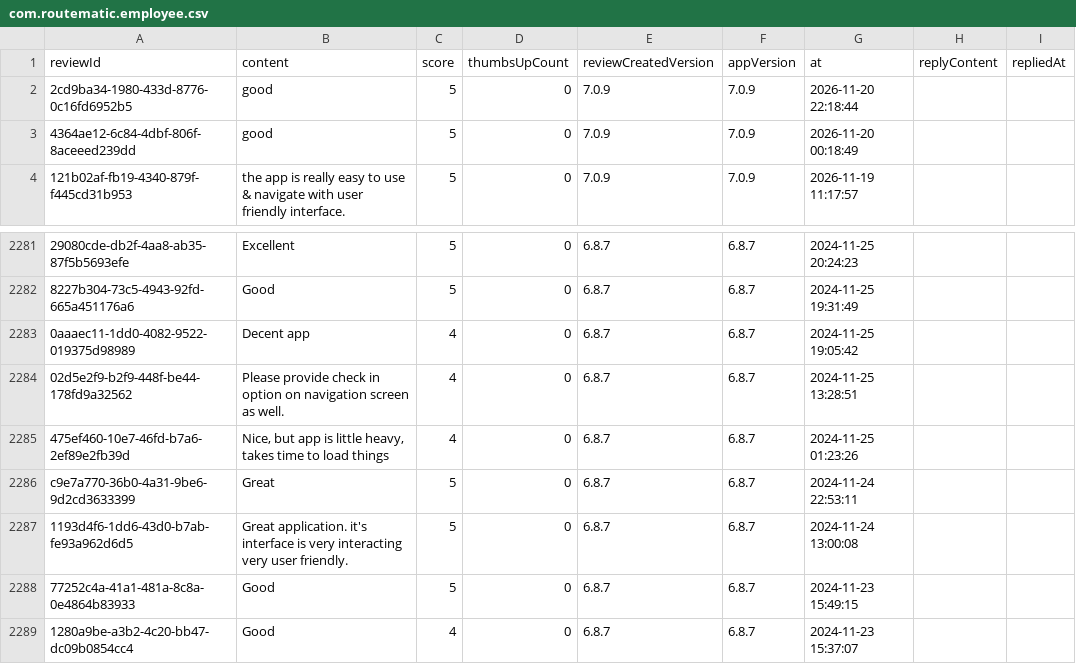
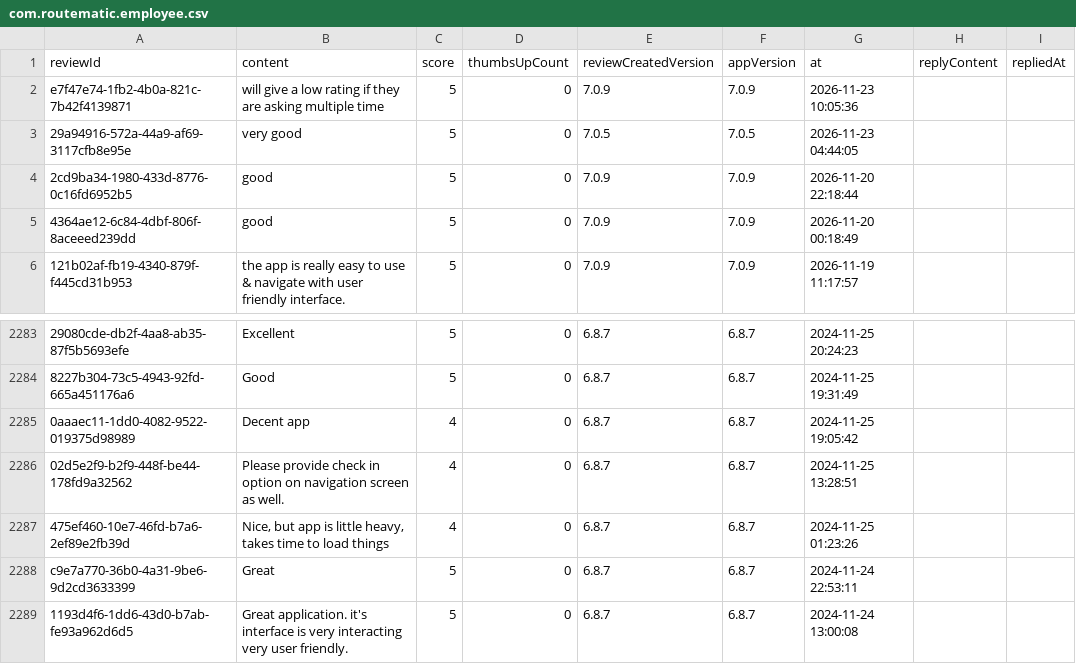
Before and after one commit to Abhijit-Kumar-GitHub/FDE-Case-Study--MoveInSync, a CSV file: data/raw/com.routematic.employee.csv, drawn as a sheet; only a part is shown, gaps mark what is left out.

```diff
--- a/data/raw/com.routematic.employee.csv
+++ b/data/raw/com.routematic.employee.csv
@@ -1,2 +1,4 @@
 reviewId,content,score,thumbsUpCount,reviewCreatedVersion,appVersion,at,replyContent,repliedAt
+e7f47e74-1fb2-4b0a-821c-7b42f4139871,will give a low rating if they are asking multiple time,5,0,7.0.9,7.0.9,2026-11-23 10:05:36,,
+29a94916-572a-44a9-af69-3117cfb8e95e,very good,5,0,7.0.5,7.0.5,2026-11-23 04:44:05,,
 2cd9ba34-1980-433d-8776-0c16fd6952b5,good,5,0,7.0.9,7.0.9,2026-11-20 22:18:44,,
@@ -2609,3 +2611 @@ c9e7a770-36b0-4a31-9be6-9d2cd3633399,Great,5,0,6.8.7,6.8.7,2024-11-24 22:53:11,,
 1193d4f6-1dd6-43d0-b7ab-fe93a962d6d5,Great application. it's interface is very interacting very user friendly.,5,0,6.8.7,6.8.7,2024-11-24 13:00:08,,
-77252c4a-41a1-481a-8c8a-0e4864b83933,Good,5,0,6.8.7,6.8.7,2024-11-23 15:49:15,,
-1280a9be-a3b2-4c20-bb47-dc09b0854cc4,Good,4,0,6.8.7,6.8.7,2024-11-23 15:37:07,,
```
Also changed, not shown: data/raw/com.moveinsync.ets__most_relevant.csv, data/raw/in.iincube.commuter.csv, 10 other files.
